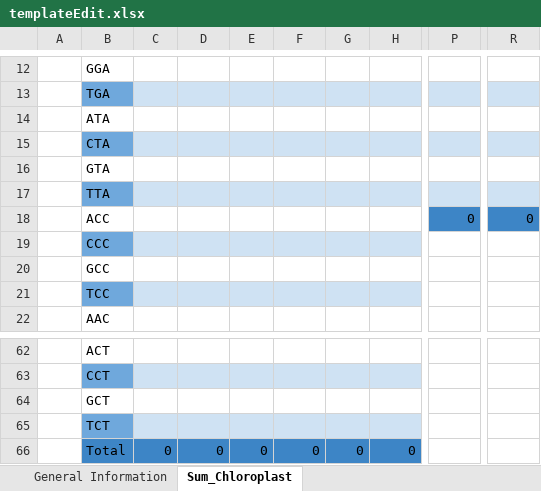
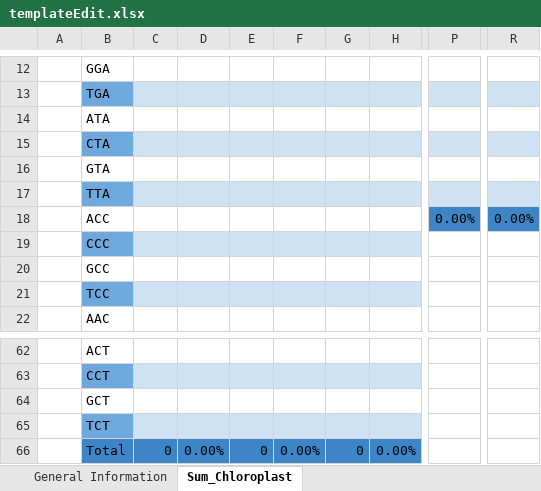
Before and after one commit to didinyah/Bioinformatique, an Excel workbook: files/templateEdit.xlsx, sheet Sum_Chloroplast, drawn as a sheet; only a part is shown, gaps mark what is left out; values as stored, in another font and other column widths than the file's, no borders; the diff names each change by its address in the sheet, - before the commit and + after, or states it on an @@ line.

```diff
--- a/files/templateEdit.xlsx (sheet Sum_Chloroplast)
+++ b/files/templateEdit.xlsx (sheet Sum_Chloroplast)
-P18: 0
+P18: 0.00%
-R18: 0
+R18: 0.00%
-D66: 0
+D66: 0.00%
-F66: 0
+F66: 0.00%
-H66: 0
+H66: 0.00%
```
Also changed, not shown: 3 other files.
